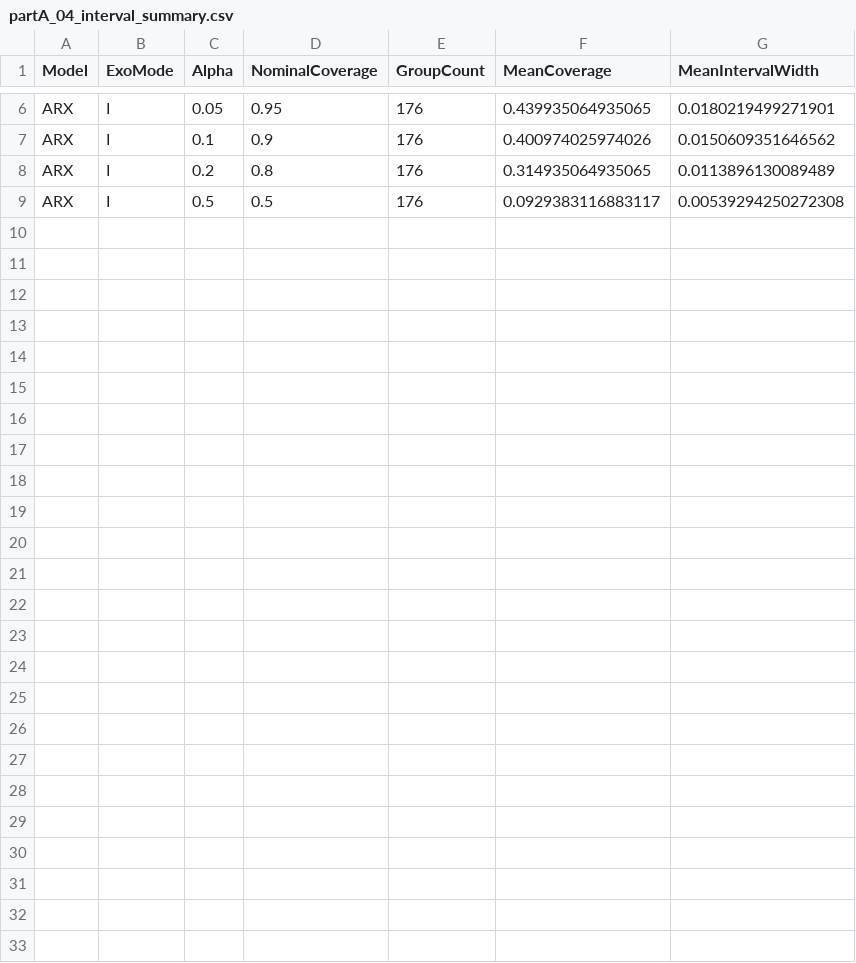
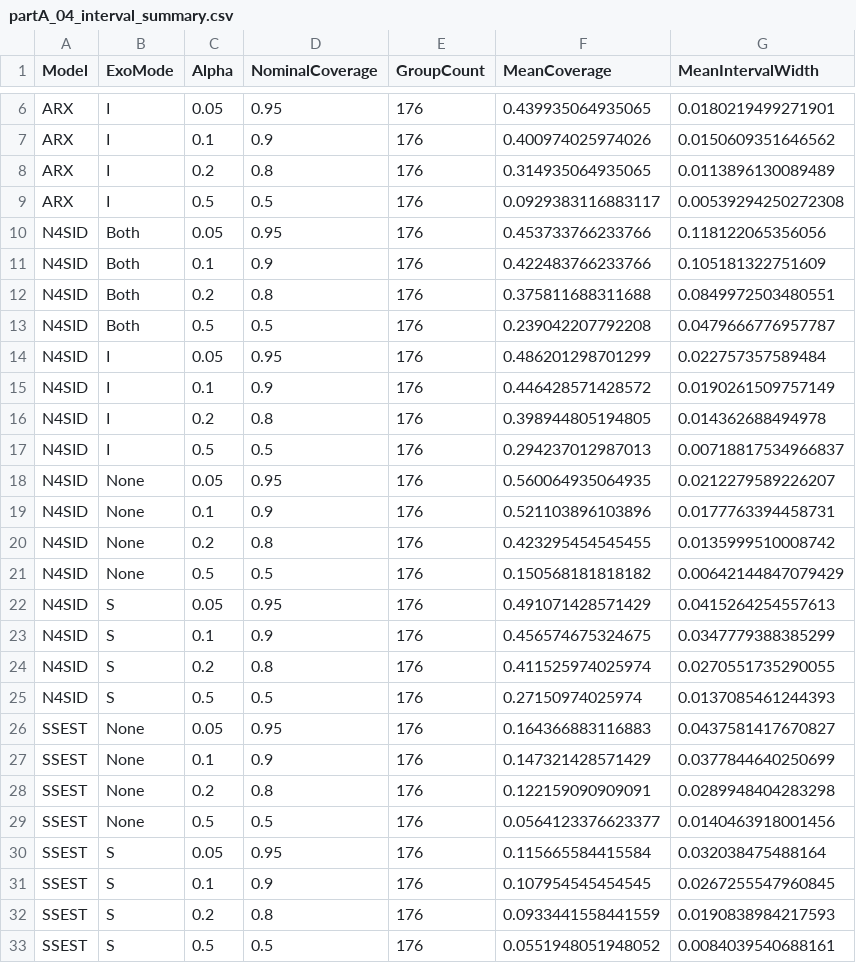
Before and after one commit to Kaahin-19/hybrid-epidemic-forecasting, a CSV file: results/partA/tables/partA_04_interval_summary.csv, drawn as a sheet; only a part is shown, gaps mark what is left out.

```diff
--- a/results/partA/tables/partA_04_interval_summary.csv
+++ b/results/partA/tables/partA_04_interval_summary.csv
@@ -9 +9,25 @@ ARX,I,0.2,0.8,176,0.314935064935065,0.0113896130089489
 ARX,I,0.5,0.5,176,0.0929383116883117,0.00539294250272308
+N4SID,Both,0.05,0.95,176,0.453733766233766,0.118122065356056
+N4SID,Both,0.1,0.9,176,0.422483766233766,0.105181322751609
+N4SID,Both,0.2,0.8,176,0.375811688311688,0.0849972503480551
+N4SID,Both,0.5,0.5,176,0.239042207792208,0.0479666776957787
+N4SID,I,0.05,0.95,176,0.486201298701299,0.022757357589484
+N4SID,I,0.1,0.9,176,0.446428571428572,0.0190261509757149
+N4SID,I,0.2,0.8,176,0.398944805194805,0.014362688494978
+N4SID,I,0.5,0.5,176,0.294237012987013,0.00718817534966837
+N4SID,None,0.05,0.95,176,0.560064935064935,0.0212279589226207
+N4SID,None,0.1,0.9,176,0.521103896103896,0.0177763394458731
+N4SID,None,0.2,0.8,176,0.423295454545455,0.0135999510008742
+N4SID,None,0.5,0.5,176,0.150568181818182,0.00642144847079429
+N4SID,S,0.05,0.95,176,0.491071428571429,0.0415264254557613
+N4SID,S,0.1,0.9,176,0.456574675324675,0.0347779388385299
+N4SID,S,0.2,0.8,176,0.411525974025974,0.0270551735290055
+N4SID,S,0.5,0.5,176,0.27150974025974,0.0137085461244393
+SSEST,None,0.05,0.95,176,0.164366883116883,0.0437581417670827
+SSEST,None,0.1,0.9,176,0.147321428571429,0.0377844640250699
+SSEST,None,0.2,0.8,176,0.122159090909091,0.0289948404283298
+SSEST,None,0.5,0.5,176,0.0564123376623377,0.0140463918001456
+SSEST,S,0.05,0.95,176,0.115665584415584,0.032038475488164
+SSEST,S,0.1,0.9,176,0.107954545454545,0.0267255547960845
+SSEST,S,0.2,0.8,176,0.0933441558441559,0.0190838984217593
+SSEST,S,0.5,0.5,176,0.0551948051948052,0.0084039540688161
```
Also changed, not shown: results/partA/tables/partA_04_scenario_summary.csv, 54 other files.
